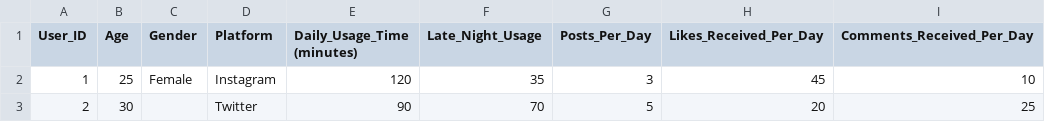
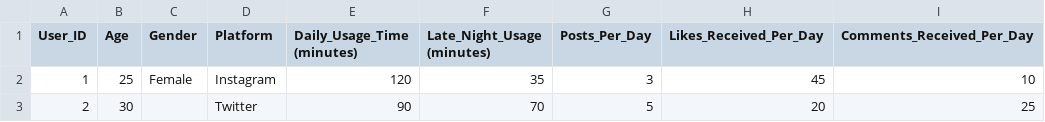
Before and after one commit to Jobcobo-mwit/DS0268_251225, a CSV file: Social Media Usage and Emotional Well-Being .csv, drawn as a sheet; only a part is shown; the diff names each change by its address in the sheet, - before the commit and + after, or states it on an @@ line.

Commit message:
Update Social Media Usage and Emotional Well-Being .csv

```diff
--- a/Social Media Usage and Emotional Well-Being .csv
+++ b/Social Media Usage and Emotional Well-Being .csv
-F1: Late_Night_Usage
+F1: Late_Night_Usage (minutes)
```
